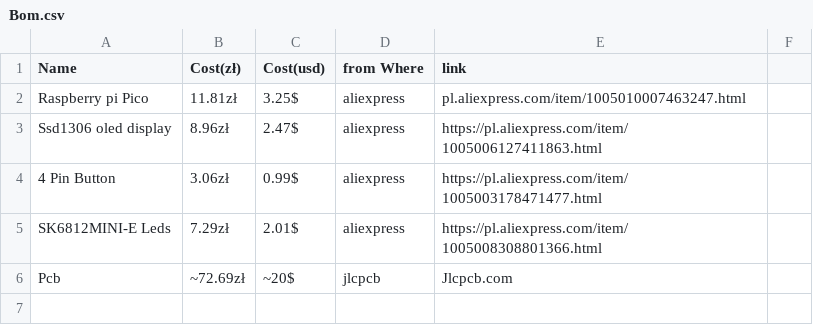
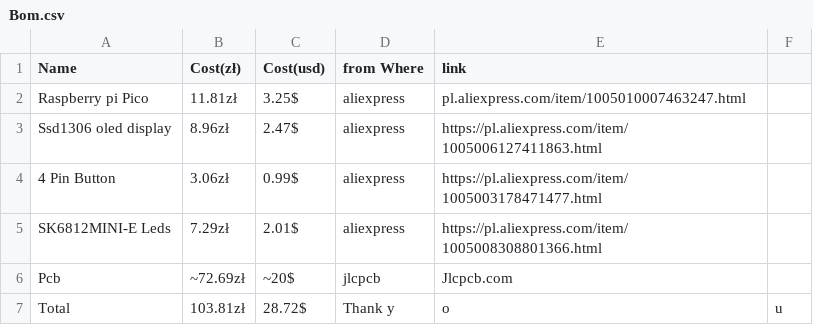
Before and after one commit to Traffic-Person/Time-shower, a CSV file: Bom.csv, drawn as a sheet.

Commit message:
Add total cost line to Bom.csv
Add total cost summary to the bill of materials.

```diff
--- a/Bom.csv
+++ b/Bom.csv
@@ -6 +6,2 @@ SK6812MINI-E Leds, 7.29zł, 2.01$, aliexpress, https://pl.aliexpress.com/item/10
 Pcb, ~72.69zł, ~20$, jlcpcb, Jlcpcb.com
+Total, 103.81zł, 28.72$, Thank y, o, u
```
